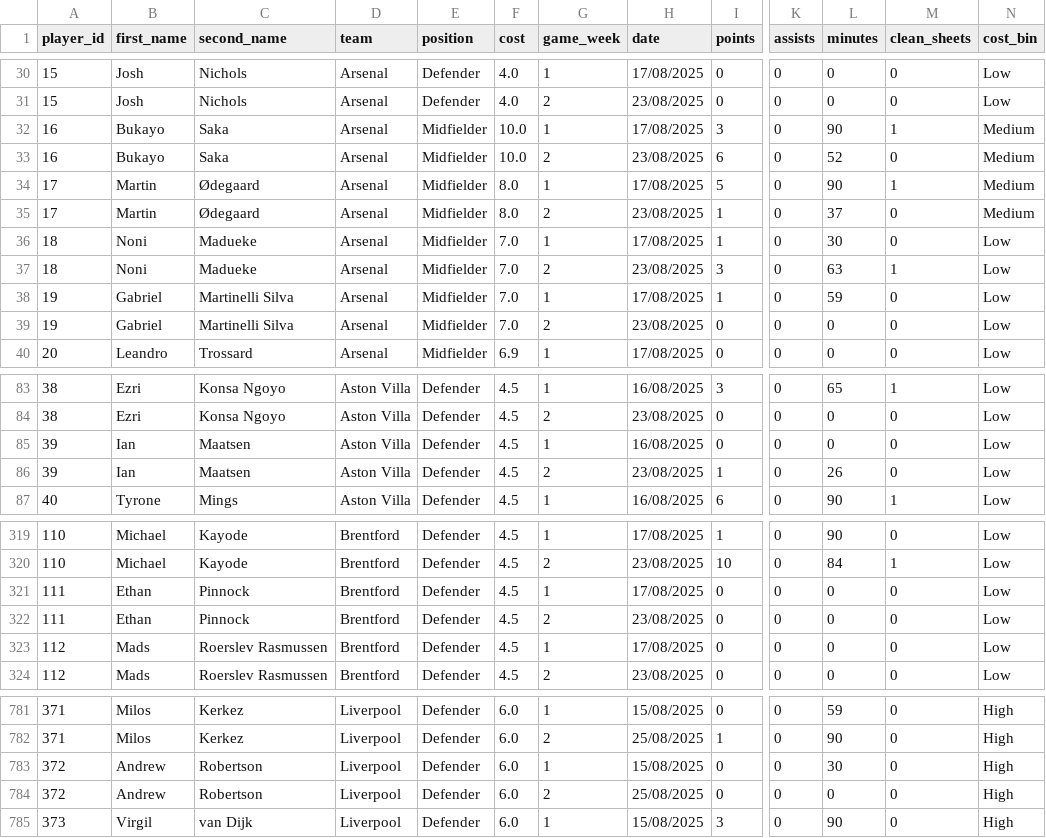
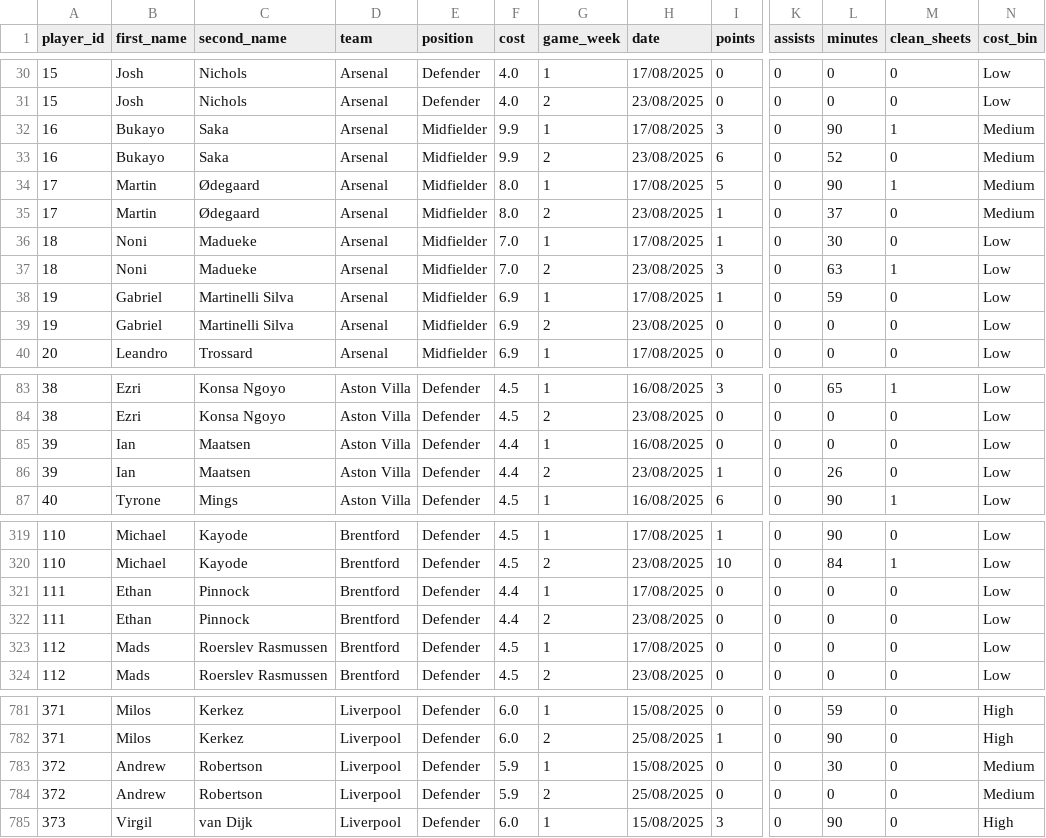
Before and after one commit to Yeti7554/scoresnippet-data, a CSV file: data.csv, drawn as a sheet; only a part is shown, gaps mark what is left out; the diff covers the shown part only; the diff names each change by its address in the sheet, - before the commit and + after, or states it on an @@ line.

```diff
--- a/data.csv
+++ b/data.csv
-F32:F33 (cost): 10.0
+F32:F33 (cost): 9.9
-F38:F39 (cost): 7.0
+F38:F39 (cost): 6.9
-F85:F86 (cost): 4.5
+F85:F86 (cost): 4.4
-F321:F322 (cost): 4.5
+F321:F322 (cost): 4.4
-F783:F784 (cost): 6.0
+F783:F784 (cost): 5.9
-N783:N784 (cost_bin): High
+N783:N784 (cost_bin): Medium
```
Also changed, not shown: 18 edited cells elsewhere in this file.
